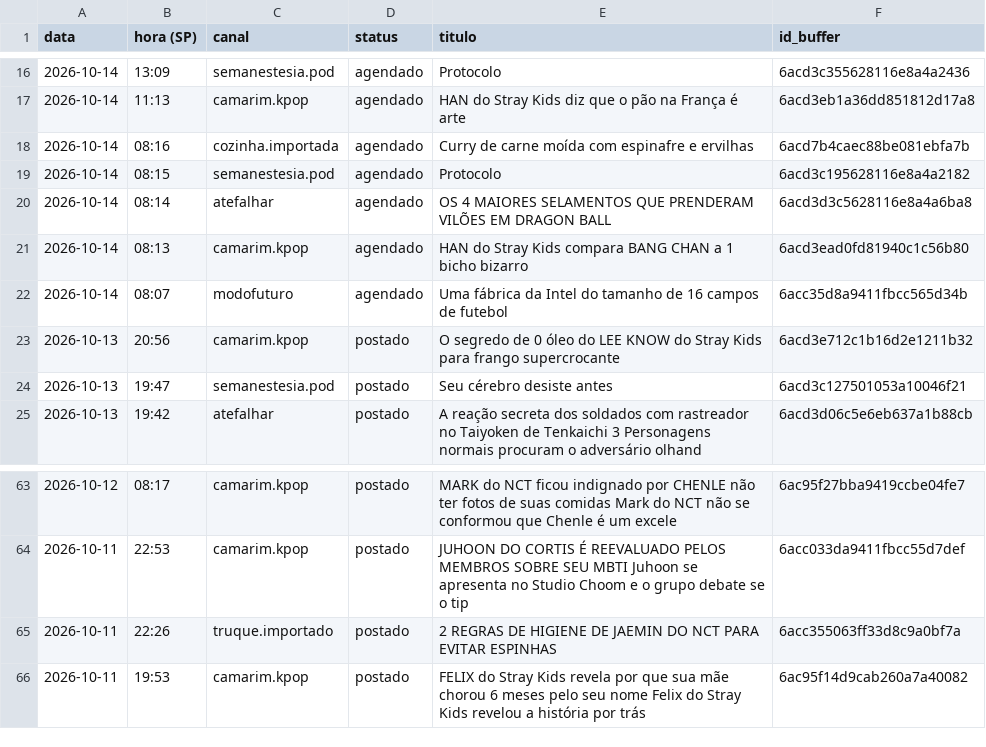
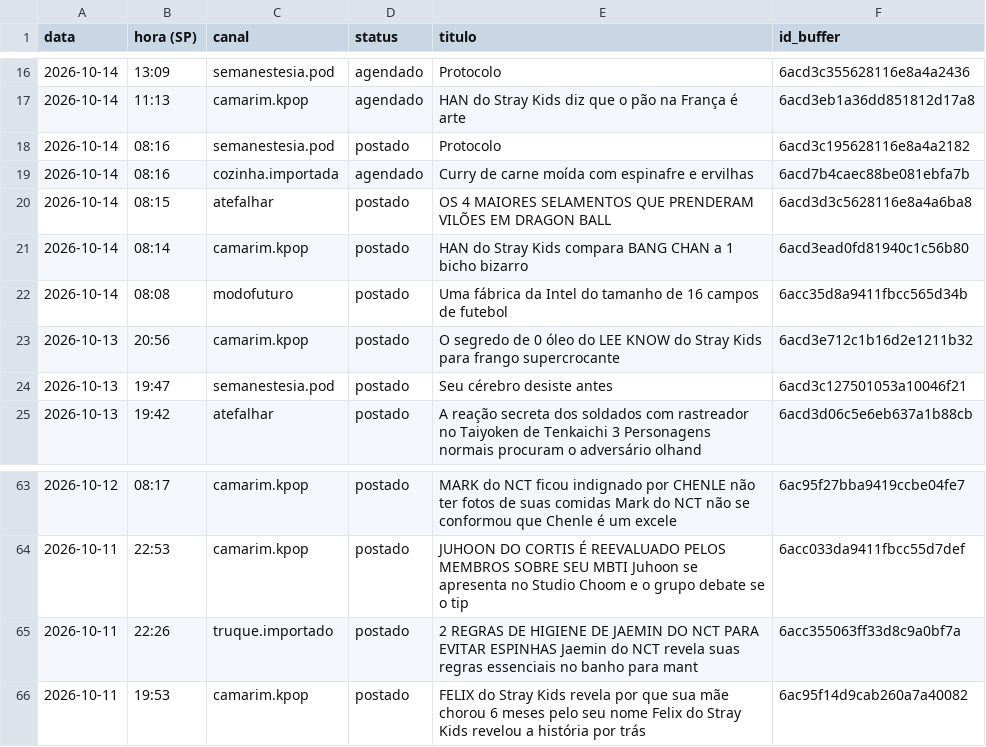
Before and after one commit to poisonb9/Modo-Futuro, a CSV file: estado/LISTA_MESTRE.csv, drawn as a sheet; only a part is shown, gaps mark what is left out.

```diff
--- a/estado/LISTA_MESTRE.csv
+++ b/estado/LISTA_MESTRE.csv
@@ -17,7 +17,7 @@
 2026-10-14;11:13;camarim.kpop;agendado;HAN do Stray Kids diz que o pão na França é arte;6acd3eb1a36dd851812d17a8
+2026-10-14;08:16;semanestesia.pod;postado;Protocolo;6acd3c195628116e8a4a2182
 2026-10-14;08:16;cozinha.importada;agendado;Curry de carne moída com espinafre e ervilhas;6acd7b4caec88be081ebfa7b
-2026-10-14;08:15;semanestesia.pod;agendado;Protocolo;6acd3c195628116e8a4a2182
-2026-10-14;08:14;atefalhar;agendado;OS 4 MAIORES SELAMENTOS QUE PRENDERAM VILÕES EM DRAGON BALL;6acd3d3c5628116e8a4a6ba8
-2026-10-14;08:13;camarim.kpop;agendado;HAN do Stray Kids compara BANG CHAN a 1 bicho bizarro;6acd3ead0fd81940c1c56b80
-2026-10-14;08:07;modofuturo;agendado;Uma fábrica da Intel do tamanho de 16 campos de futebol;6acc35d8a9411fbcc565d34b
+2026-10-14;08:15;atefalhar;postado;OS 4 MAIORES SELAMENTOS QUE PRENDERAM VILÕES EM DRAGON BALL;6acd3d3c5628116e8a4a6ba8
+2026-10-14;08:14;camarim.kpop;postado;HAN do Stray Kids compara BANG CHAN a 1 bicho bizarro;6acd3ead0fd81940c1c56b80
+2026-10-14;08:08;modofuturo;postado;Uma fábrica da Intel do tamanho de 16 campos de futebol;6acc35d8a9411fbcc565d34b
 2026-10-13;20:56;camarim.kpop;postado;O segredo de 0 óleo do LEE KNOW do Stray Kids para frango supercrocante;6acd3e712c1b16d2e1211b32
@@ -64,3 +64,3 @@
 2026-10-11;22:53;camarim.kpop;postado;JUHOON DO CORTIS É REEVALUADO PELOS MEMBROS SOBRE SEU MBTI Juhoon se apresenta no Studio Choom e o grupo debate se o tip;6acc033da9411fbcc55d7def
-2026-10-11;22:26;truque.importado;postado;2 REGRAS DE HIGIENE DE JAEMIN DO NCT PARA EVITAR ESPINHAS;6acc355063ff33d8c9a0bf7a
+2026-10-11;22:26;truque.importado;postado;2 REGRAS DE HIGIENE DE JAEMIN DO NCT PARA EVITAR ESPINHAS Jaemin do NCT revela suas regras essenciais no banho para mant;6acc355063ff33d8c9a0bf7a
 2026-10-11;19:53;camarim.kpop;postado;FELIX do Stray Kids revela por que sua mãe chorou 6 meses pelo seu nome Felix do Stray Kids revelou a história por trás ;6ac95f14d9cab260a7a40082
```
Also changed, not shown: 5 other files.
